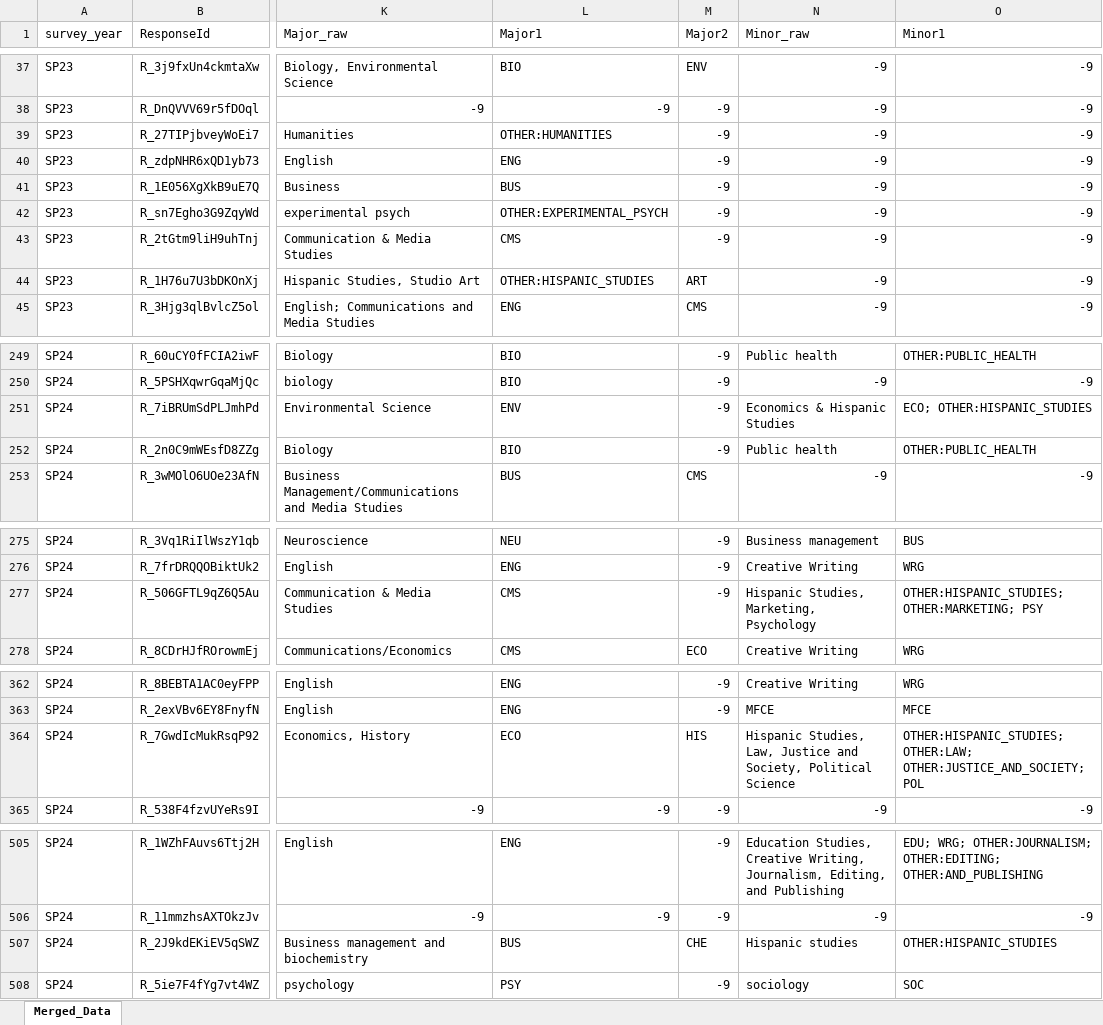
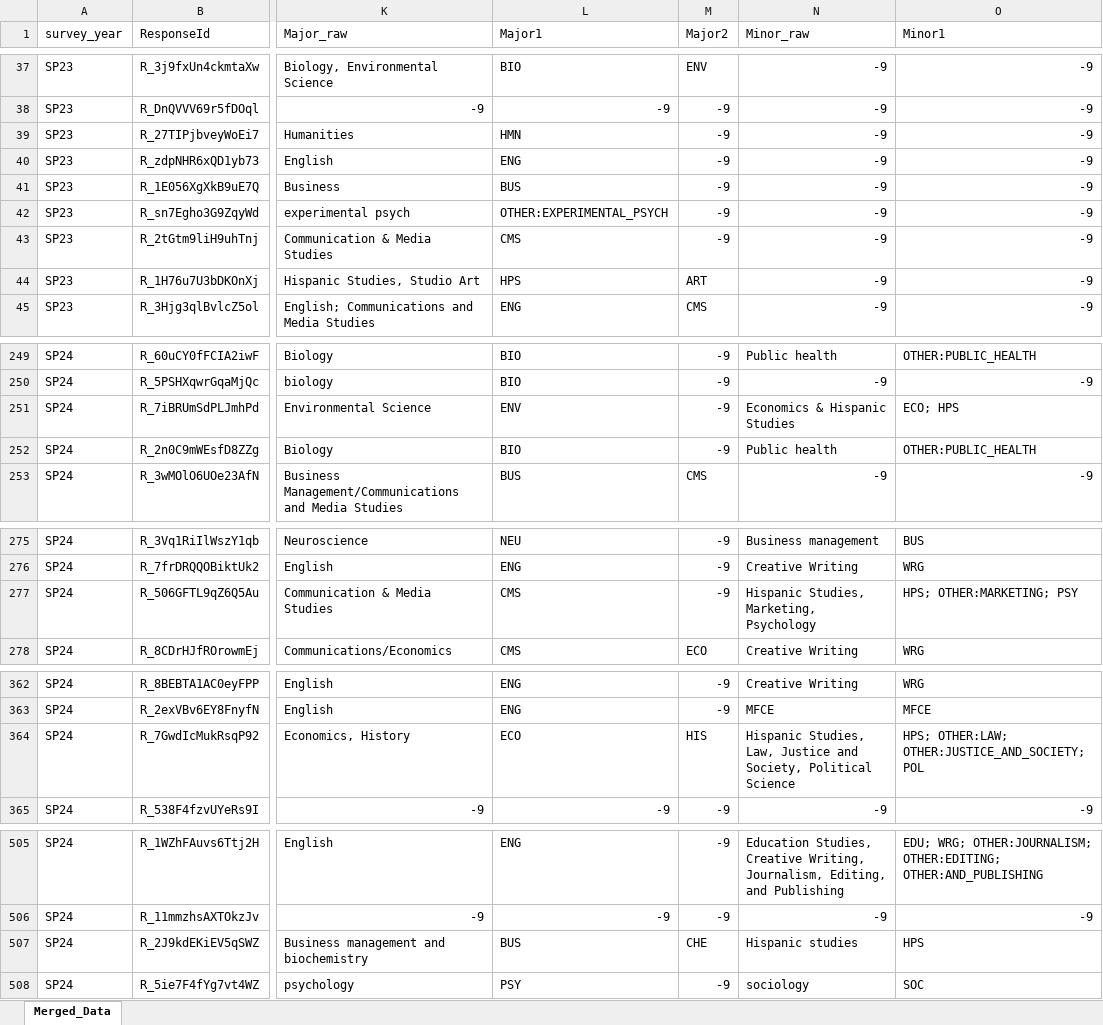
Before and after one commit to drspoulsen/fresh-civic-engagement, an Excel workbook: CE_longitudinal_merged.xlsx, sheet Merged_Data, drawn as a sheet; only a part is shown, gaps mark what is left out; values as stored, in another font and other column widths than the file's, no borders; the diff covers the shown part only; the diff names each change by its address in the sheet, - before the commit and + after, or states it on an @@ line.

Commit message:
fixed some majors

```diff
--- a/CE_longitudinal_merged.xlsx (sheet Merged_Data)
+++ b/CE_longitudinal_merged.xlsx (sheet Merged_Data)
-L39 (Major1): OTHER:HUMANITIES
+L39 (Major1): HMN
-L44 (Major1): OTHER:HISPANIC_STUDIES
+L44 (Major1): HPS
-O251 (Minor1): ECO; OTHER:HISPANIC_STUDIES
+O251 (Minor1): ECO; HPS
-O277 (Minor1): OTHER:HISPANIC_STUDIES; OTHER:MARKETING; PSY
+O277 (Minor1): HPS; OTHER:MARKETING; PSY
-O364 (Minor1): OTHER:HISPANIC_STUDIES; OTHER:LAW; OTHER:JUSTICE_AND_SOCIETY;…
+O364 (Minor1): HPS; OTHER:LAW; OTHER:JUSTICE_AND_SOCIETY;…
-O507 (Minor1): OTHER:HISPANIC_STUDIES
+O507 (Minor1): HPS
```
Also changed, not shown: 1 edited cell elsewhere in this sheet, CE_longitudinal_codebook.xlsx, 2 other files.
